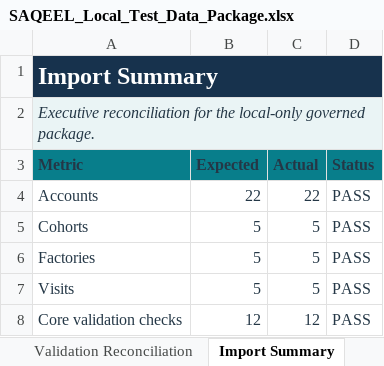
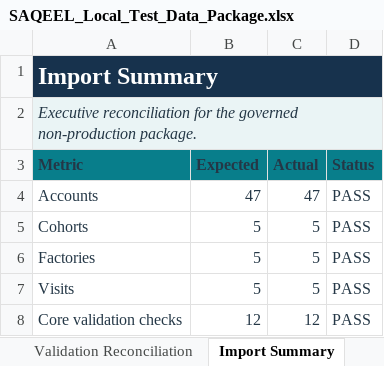
Before and after one commit to Vikram-Indla/Inspection, an Excel workbook: outputs/019fbd0c-8368-7a72-819b-32653b4d1e65/SAQEEL_Local_Test_Data_Package.xlsx, sheet Import Summary, drawn as a sheet; values as stored, in another font and other column widths than the file's, no borders; conditional formats and table styles not drawn; the diff names each change by its address in the sheet, - before the commit and + after, or states it on an @@ line.

Commit message:
fix(uat): normalize governed identities

```diff
--- a/outputs/019fbd0c-8368-7a72-819b-32653b4d1e65/SAQEEL_Local_Test_Data_Package.xlsx (sheet Import Summary)
+++ b/outputs/019fbd0c-8368-7a72-819b-32653b4d1e65/SAQEEL_Local_Test_Data_Package.xlsx (sheet Import Summary)
-A2 (Metric): …for the local-only governed package.
+A2 (Metric): …for the governed non-production package.
-B4 (Expected): 22
+B4 (Expected): 47
-C4 (Actual): 22
+C4 (Actual): 47
```
Also changed, not shown: sheet Accounts, sheet Profiles, sheet Validation Reconciliation, sheet Import Order, 15 other files.
